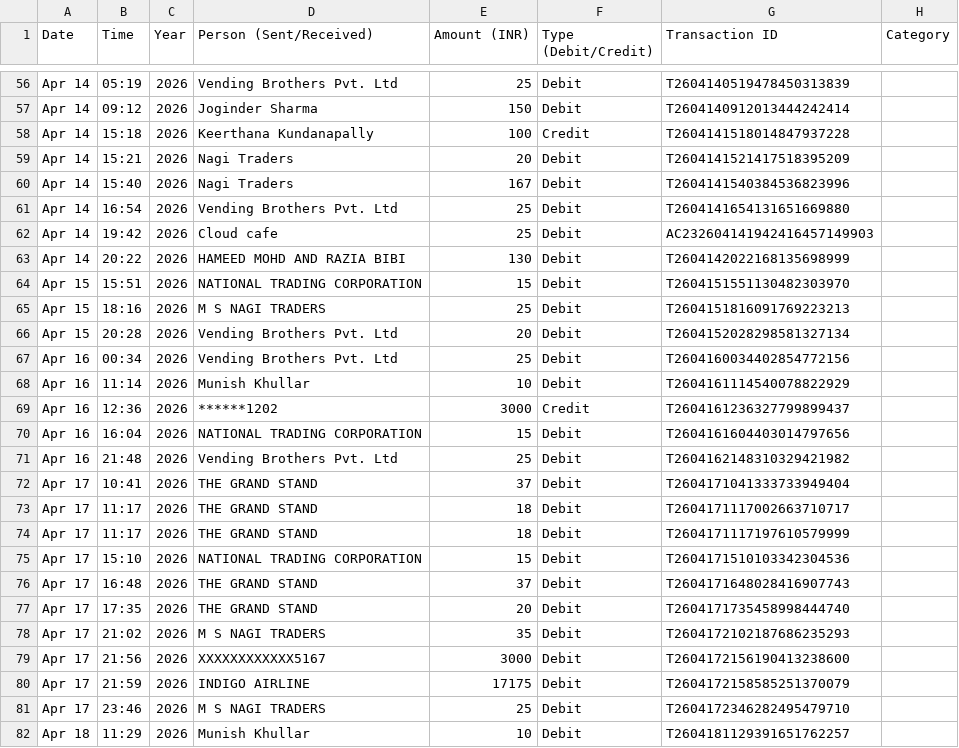
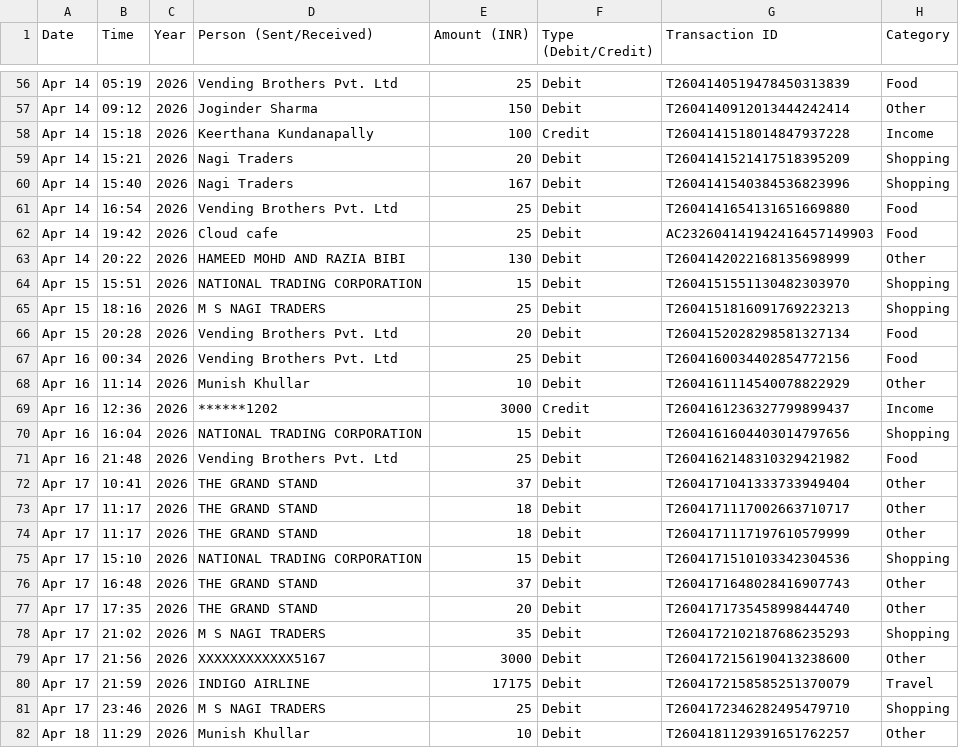
Before and after one commit to HemanthK-Git/finance_tracker, a CSV file: excel/april-statement.csv, drawn as a sheet; only a part is shown, gaps mark what is left out; the diff covers the shown part only; the diff names each change by its address in the sheet, - before the commit and + after, or states it on an @@ line.

```diff
--- a/excel/april-statement.csv
+++ b/excel/april-statement.csv
-H56 (Category): (empty)
+H56 (Category): Food
-H57 (Category): (empty)
+H57 (Category): Other
-H58 (Category): (empty)
+H58 (Category): Income
-H59:H60 (Category): (empty)
+H59:H60 (Category): Shopping
-H61:H62 (Category): (empty)
+H61:H62 (Category): Food
-H63 (Category): (empty)
+H63 (Category): Other
-H64:H65 (Category): (empty)
+H64:H65 (Category): Shopping
-H66:H67 (Category): (empty)
+H66:H67 (Category): Food
-H68 (Category): (empty)
+H68 (Category): Other
-H69 (Category): (empty)
+H69 (Category): Income
-H70 (Category): (empty)
+H70 (Category): Shopping
-H71 (Category): (empty)
+H71 (Category): Food
-H72:H74 (Category): (empty)
+H72:H74 (Category): Other
-H75 (Category): (empty)
+H75 (Category): Shopping
-H76:H77 (Category): (empty)
+H76:H77 (Category): Other
-H78 (Category): (empty)
+H78 (Category): Shopping
-H79 (Category): (empty)
+H79 (Category): Other
-H80 (Category): (empty)
+H80 (Category): Travel
-H81 (Category): (empty)
+H81 (Category): Shopping
-H82 (Category): (empty)
+H82 (Category): Other
```
Also changed, not shown: 147 edited cells elsewhere in this file, excel/may-statement.csv.
